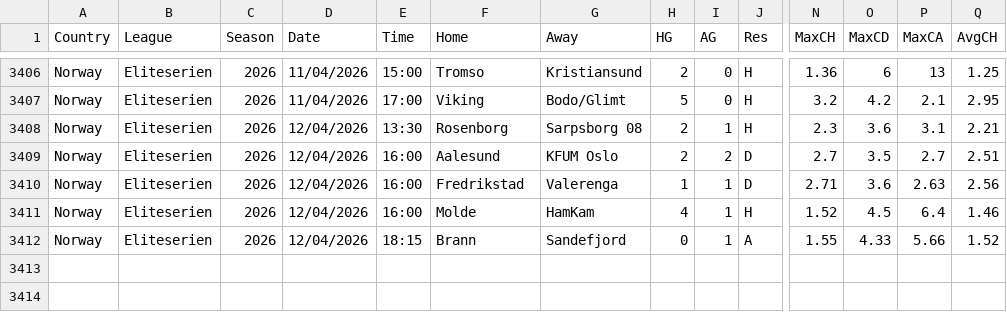
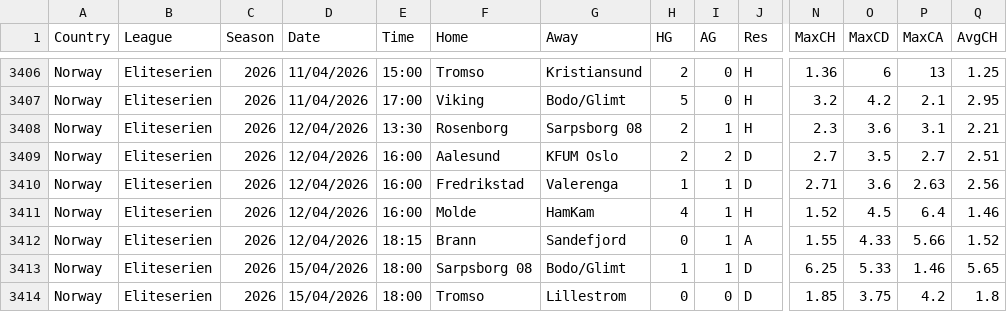
Before and after one commit to dan-owolabi/predict, a CSV file: data/football-data-support/NOR_new.csv, drawn as a sheet; only a part is shown, gaps mark what is left out; rows hold the shown columns only; the diff names each change by its address in the sheet, - before the commit and + after, or states it on an @@ line.

```diff
--- a/data/football-data-support/NOR_new.csv
+++ b/data/football-data-support/NOR_new.csv
+row 3413: Norway | Eliteserien | 2026 | 15/04/2026 | 18:00 | Sarpsborg 08 | Bodo/Glimt | 1 | 1 | D | 6.25 | 5.33 | 1.46 | 5.65
+row 3414: Norway | Eliteserien | 2026 | 15/04/2026 | 18:00 | Tromso | Lillestrom | 0 | 0 | D | 1.85 | 3.75 | 4.2 | 1.8
```
Also changed, not shown: 2 other files.
